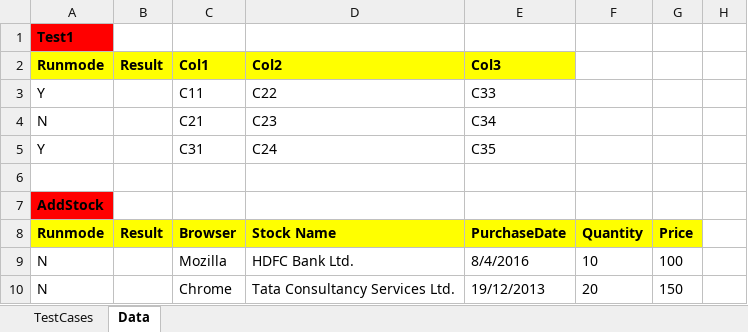
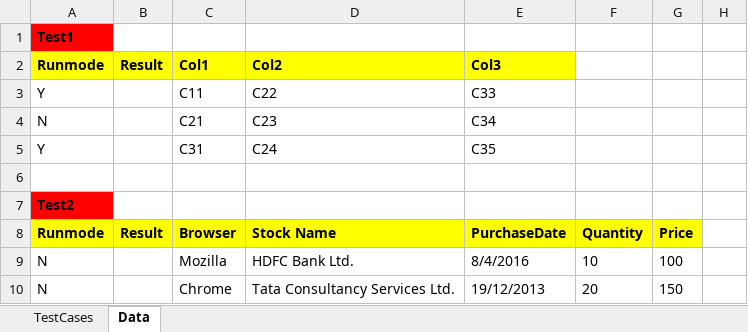
Before and after one commit to girishn53/facebookrepo, an Excel workbook: webdriver_rediff/BillingSuite.xlsx, sheet Data, drawn as a sheet; only a part is shown; values as stored, in another font and other column widths than the file's, no borders; the diff names each change by its address in the sheet, - before the commit and + after, or states it on an @@ line.

```diff
--- a/webdriver_rediff/BillingSuite.xlsx (sheet Data)
+++ b/webdriver_rediff/BillingSuite.xlsx (sheet Data)
-A7: AddStock
+A7: Test2
```
Also changed, not shown: sheet TestCases, webdriver_rediff/OrderingSuite.xlsx, 4 other files.
